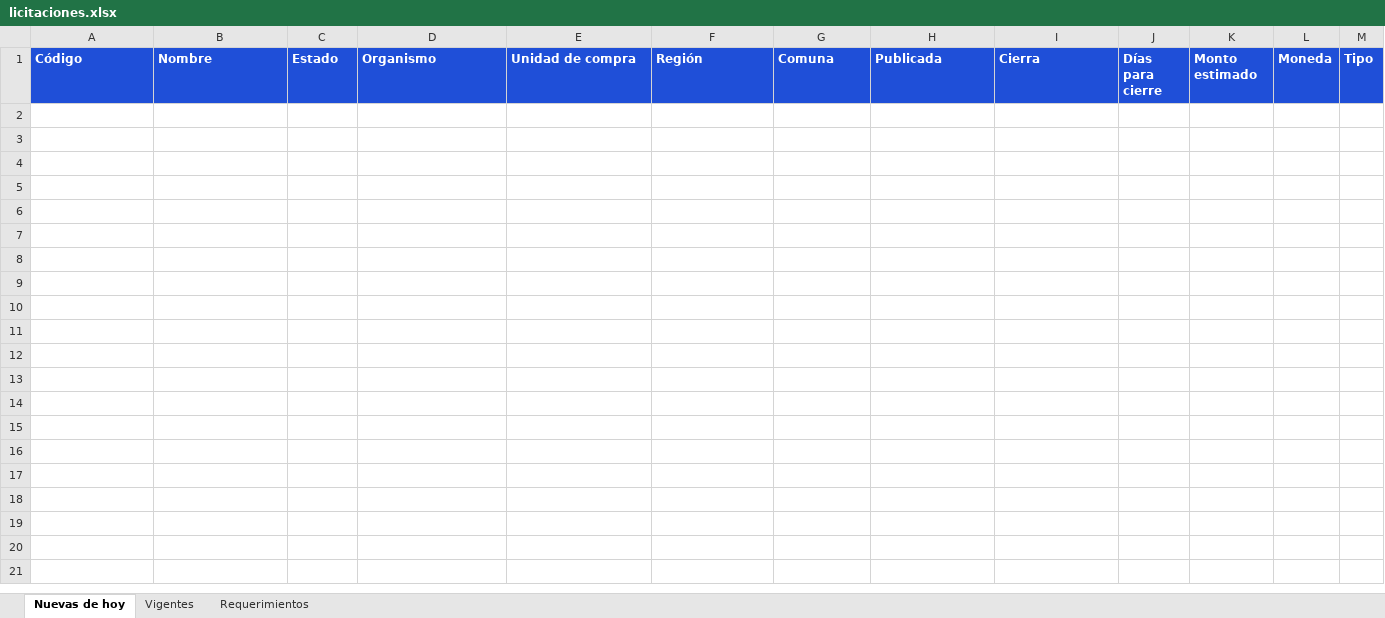
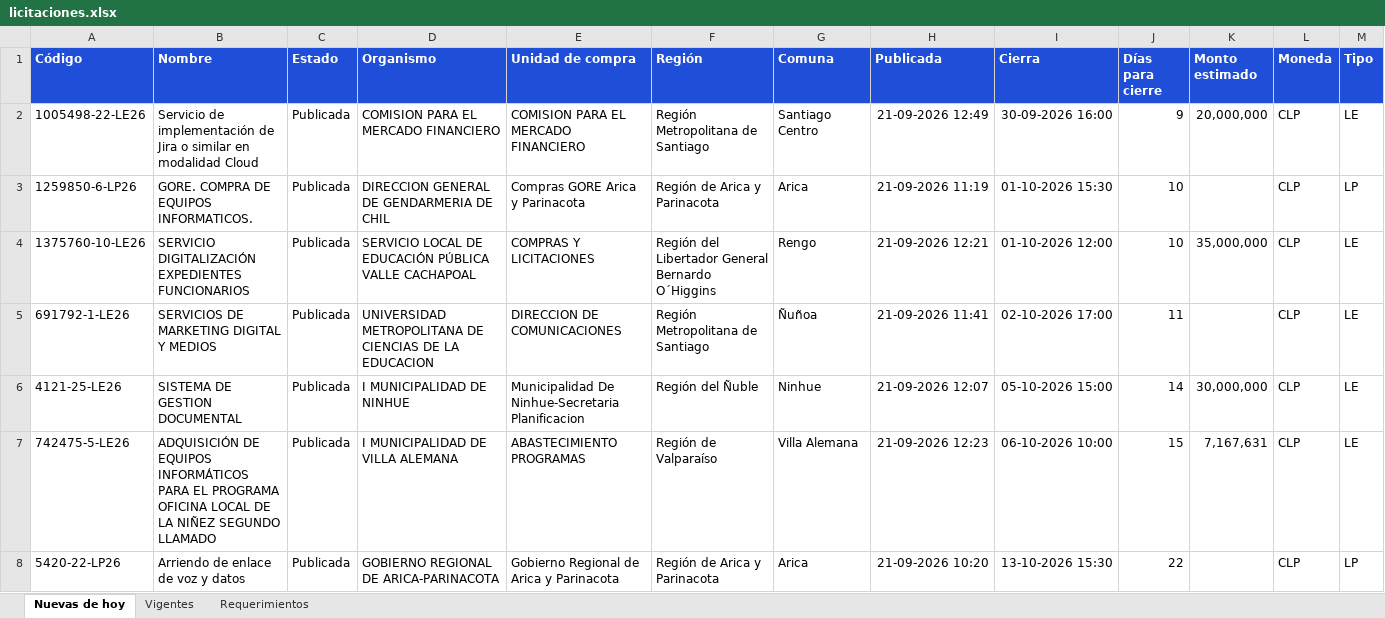
Before and after one commit to annibe/radar-licitaciones, an Excel workbook: web/descargas/licitaciones.xlsx, sheet Nuevas de hoy, drawn as a sheet; only a part is shown; values as stored, in another font and other column widths than the file's, no borders; rows hold the shown columns only; the diff names each change by its address in the sheet, - before the commit and + after, or states it on an @@ line.

```diff
--- a/web/descargas/licitaciones.xlsx (sheet Nuevas de hoy)
+++ b/web/descargas/licitaciones.xlsx (sheet Nuevas de hoy)
+row 2: 1005498-22-LE26 | Servicio de implementación de Jira o similar en modalidad Cloud | Publicada | COMISION PARA EL MERCADO FINANCIERO | COMISION PARA EL MERCADO FINANCIERO | Región Metropolitana de Santiago | Santiago Centro | 21-09-2026 12:49 | 30-09-2026 16:00 | 9 | 20,000,000 | CLP | LE
+row 3: 1259850-6-LP26 | GORE. COMPRA DE EQUIPOS INFORMATICOS. | Publicada | DIRECCION GENERAL DE GENDARMERIA DE CHIL | Compras GORE Arica y Parinacota | Región de Arica y Parinacota | Arica | 21-09-2026 11:19 | 01-10-2026 15:30 | 10 |  | CLP | LP
+row 4: 1375760-10-LE26 | SERVICIO DIGITALIZACIÓN EXPEDIENTES FUNCIONARIOS | Publicada | SERVICIO LOCAL DE EDUCACIÓN PÚBLICA VALLE CACHAPOAL | COMPRAS Y LICITACIONES | Región del Libertador General Bernardo O´Higgins | Rengo | 21-09-2026 12:21 | 01-10-2026 12:00 | 10 | 35,000,000 | CLP | LE
+row 5: 691792-1-LE26 | SERVICIOS DE MARKETING DIGITAL Y MEDIOS | Publicada | UNIVERSIDAD METROPOLITANA DE CIENCIAS DE LA EDUCACION | DIRECCION DE COMUNICACIONES | Región Metropolitana de Santiago | Ñuñoa | 21-09-2026 11:41 | 02-10-2026 17:00 | 11 |  | CLP | LE
+row 6: 4121-25-LE26 | SISTEMA DE GESTION DOCUMENTAL | Publicada | I MUNICIPALIDAD DE NINHUE | Municipalidad De Ninhue-Secretaria Planificacion | Región del Ñuble | Ninhue | 21-09-2026 12:07 | 05-10-2026 15:00 | 14 | 30,000,000 | CLP | LE
+row 7: 742475-5-LE26 | ADQUISICIÓN DE EQUIPOS INFORMÁTICOS PARA EL PROGRAMA OFICINA LOCAL DE LA NIÑEZ SEGUNDO LLAMADO | Publicada | I MUNICIPALIDAD DE VILLA ALEMANA | ABASTECIMIENTO PROGRAMAS | Región de Valparaíso | Villa Alemana | 21-09-2026 12:23 | 06-10-2026 10:00 | 15 | 7,167,631 | CLP | LE
+row 8: 5420-22-LP26 | Arriendo de enlace de voz y datos | Publicada | GOBIERNO REGIONAL DE ARICA-PARINACOTA | Gobierno Regional de Arica y Parinacota | Región de Arica y Parinacota | Arica | 21-09-2026 10:20 | 13-10-2026 15:30 | 22 |  | CLP | LP
```
Also changed, not shown: sheet Vigentes, sheet Requerimientos, formulas that keep their value, 4 other files.
